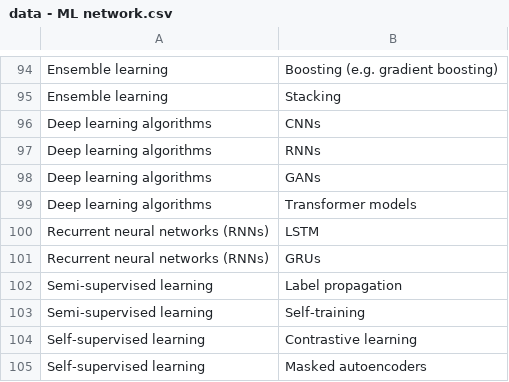
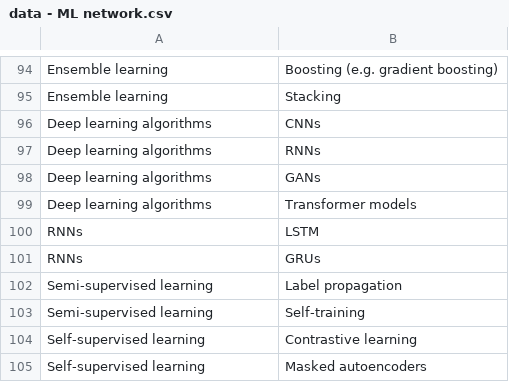
Before and after one commit to Educative-Content/graphicData, a CSV file: data - ML network.csv, drawn as a sheet; only a part is shown, gaps mark what is left out.

Commit message:
Update data - ML network.csv

```diff
--- a/data - ML network.csv
+++ b/data - ML network.csv
@@ -99,4 +99,4 @@ Deep learning algorithms,GANs
 Deep learning algorithms,Transformer models
-Recurrent neural networks (RNNs),LSTM
-Recurrent neural networks (RNNs),GRUs
+RNNs,LSTM
+RNNs,GRUs
 Semi-supervised learning,Label propagation
```
